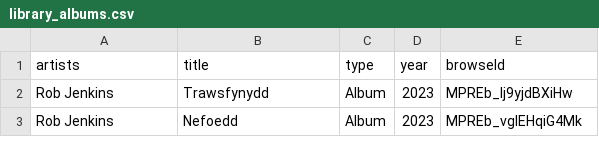
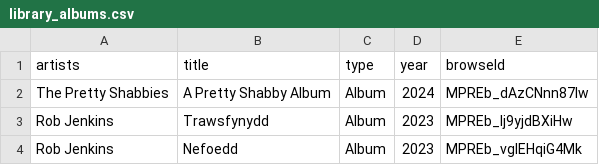
Before and after one commit to jwenerd/ytm-dl, a CSV file: output/library_albums.csv, drawn as a sheet; only a part is shown; the diff names each change by its address in the sheet, - before the commit and + after, or states it on an @@ line.

```diff
--- a/output/library_albums.csv
+++ b/output/library_albums.csv
+row 2: The Pretty Shabbies | A Pretty Shabby Album | Album | 2024 | MPREb_dAzCNnn87lw
```
Also changed, not shown: output/history.csv, output/library_artists.csv, 5 other files.
